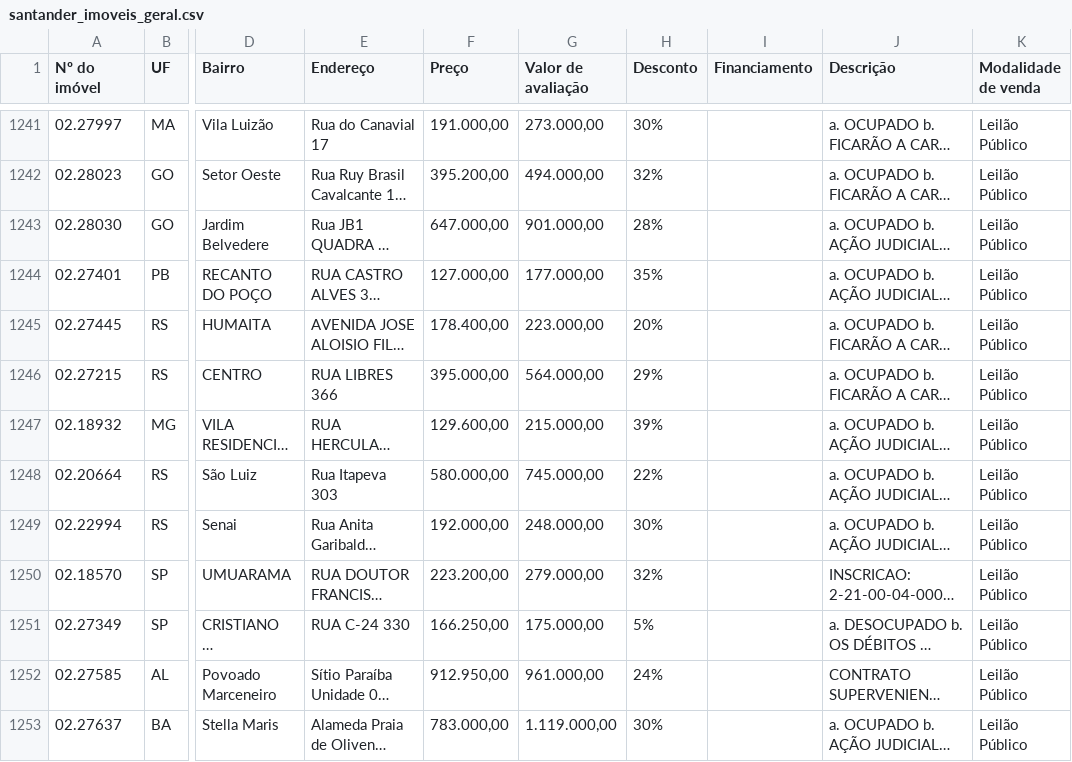
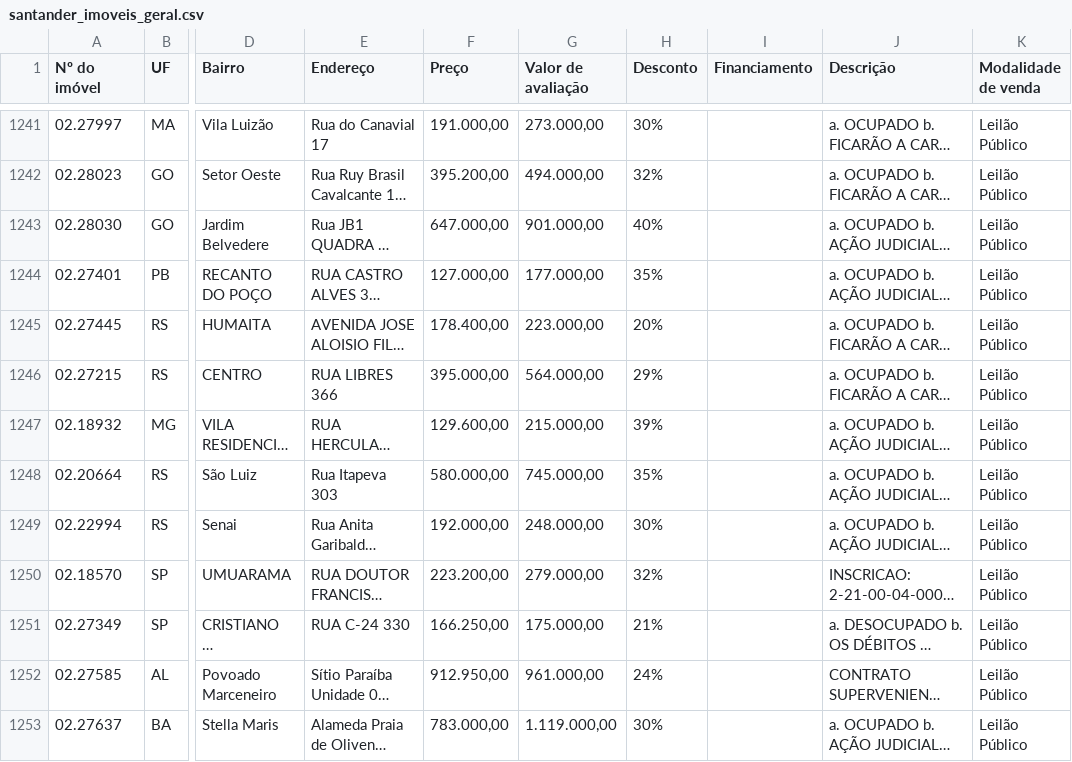
Before and after one commit to NMNeto/imoveis-radar-static, a CSV file: data/raw/santander/santander_imoveis_geral.csv, drawn as a sheet; only a part is shown, gaps mark what is left out; long unchanged cells end in …; the diff covers the shown part only; the diff names each change by its address in the sheet, - before the commit and + after, or states it on an @@ line.

```diff
--- a/data/raw/santander/santander_imoveis_geral.csv
+++ b/data/raw/santander/santander_imoveis_geral.csv
-H1243 (Desconto): 28%
+H1243 (Desconto): 40%
-H1248 (Desconto): 22%
+H1248 (Desconto): 35%
-H1251 (Desconto): 5%
+H1251 (Desconto): 21%
```
Also changed, not shown: 184 edited cells elsewhere in this file, 14 other files.
